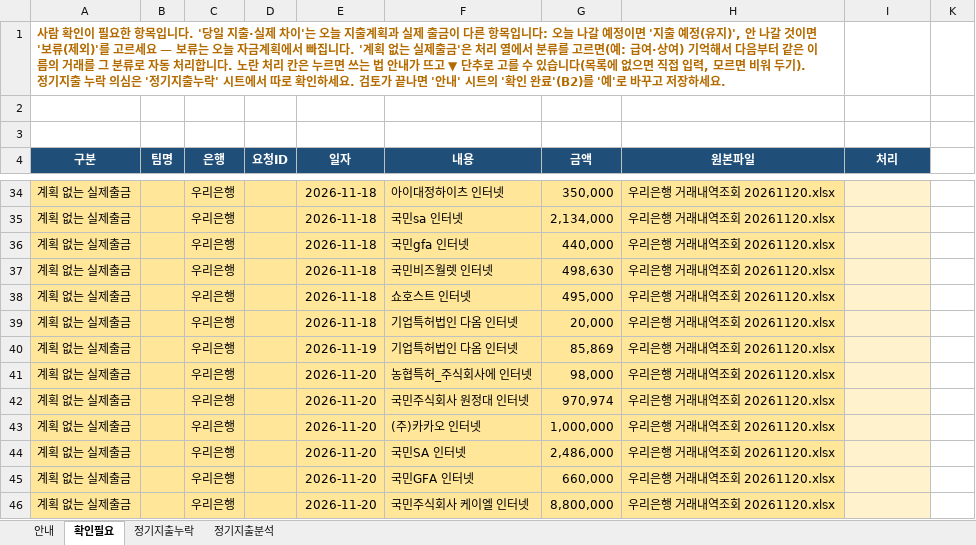
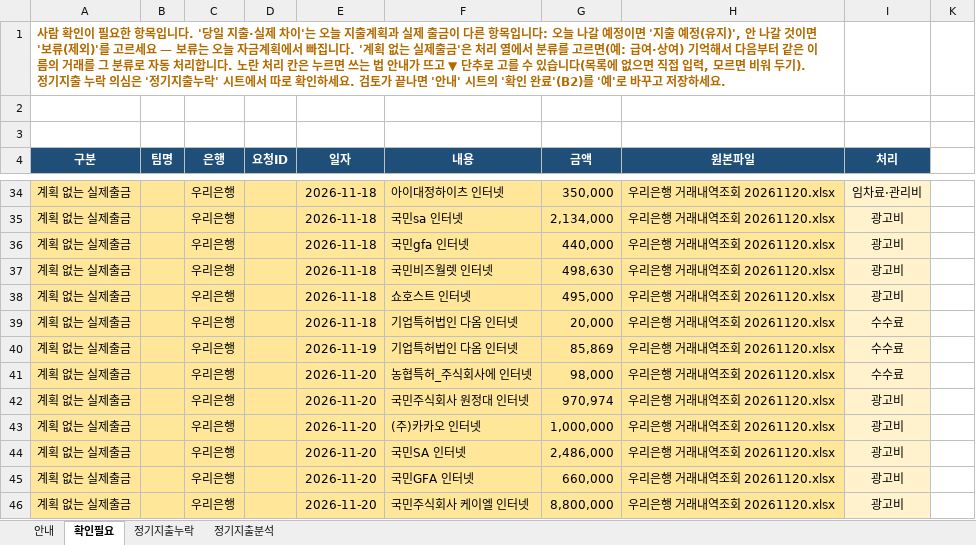
Before and after one commit to goldgarden9620419-maker/mynotes, an Excel workbook: 01-Projects/에이팜건강-주간자금계획-자동화/자금계획_자동화/06_확인필요/확인필요_20261123_1027.xlsx, sheet 확인필요, drawn as a sheet; only a part is shown, gaps mark what is left out; values as stored, in another font and other column widths than the file's, no borders; the diff covers the shown part only; the diff names each change by its address in the sheet, - before the commit and + after, or states it on an @@ line.

```diff
--- a/01-Projects/에이팜건강-주간자금계획-자동화/자금계획_자동화/06_확인필요/확인필요_20261123_1027.xlsx (sheet 확인필요)
+++ b/01-Projects/에이팜건강-주간자금계획-자동화/자금계획_자동화/06_확인필요/확인필요_20261123_1027.xlsx (sheet 확인필요)
-I34 (처리): (empty)
+I34 (처리): 임차료·관리비
-I35:I38 (처리): (empty)
+I35:I38 (처리): 광고비
-I39:I41 (처리): (empty)
+I39:I41 (처리): 수수료
-I42:I46 (처리): (empty)
+I42:I46 (처리): 광고비
```
Also changed, not shown: 24 edited cells elsewhere in this sheet, sheet 정기지출분석, sheet 안내, 11 other files.
